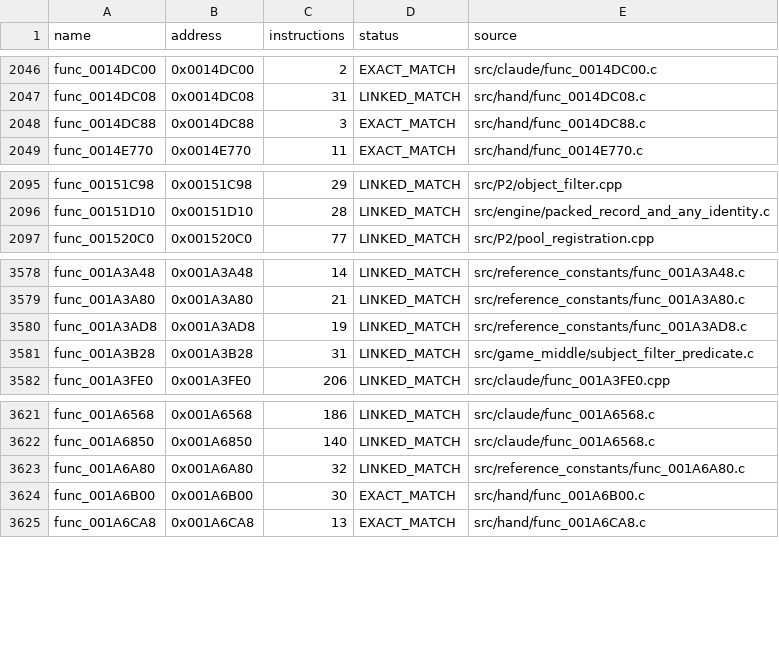
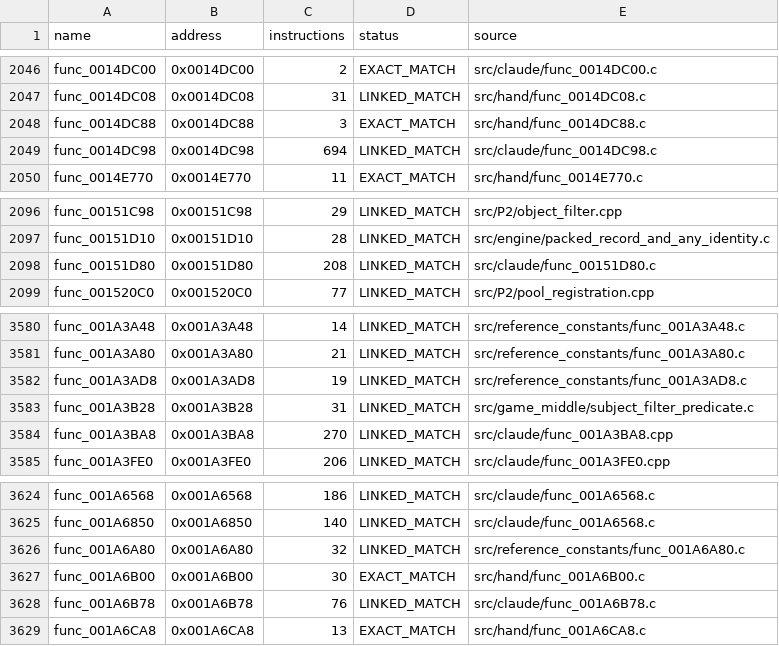
Before and after one commit to NaGaa95/sly3-decomp, a CSV file: config/matched.csv, drawn as a sheet; only a part is shown, gaps mark what is left out; the diff names each change by its address in the sheet, - before the commit and + after, or states it on an @@ line.

```diff
--- a/config/matched.csv
+++ b/config/matched.csv
+row 2049: func_0014DC98 | 0x0014DC98 | 694 | LINKED_MATCH | src/claude/func_0014DC98.c
+row 2098: func_00151D80 | 0x00151D80 | 208 | LINKED_MATCH | src/claude/func_00151D80.c
+row 3584: func_001A3BA8 | 0x001A3BA8 | 270 | LINKED_MATCH | src/claude/func_001A3BA8.cpp
+row 3628: func_001A6B78 | 0x001A6B78 | 76 | LINKED_MATCH | src/claude/func_001A6B78.c
```
Also changed, not shown: config/progress_history.csv, 5 other files.
